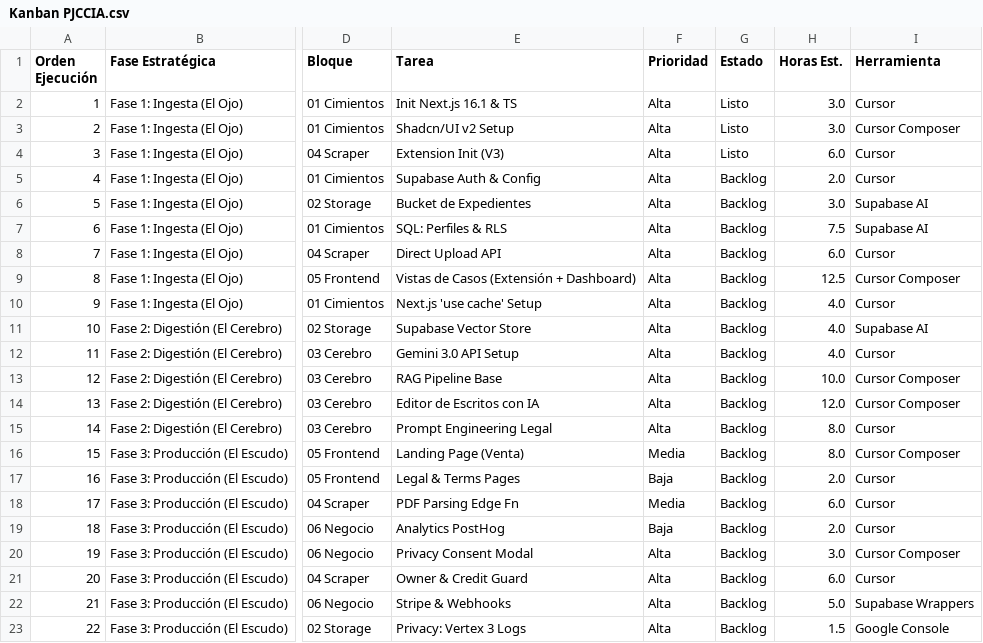
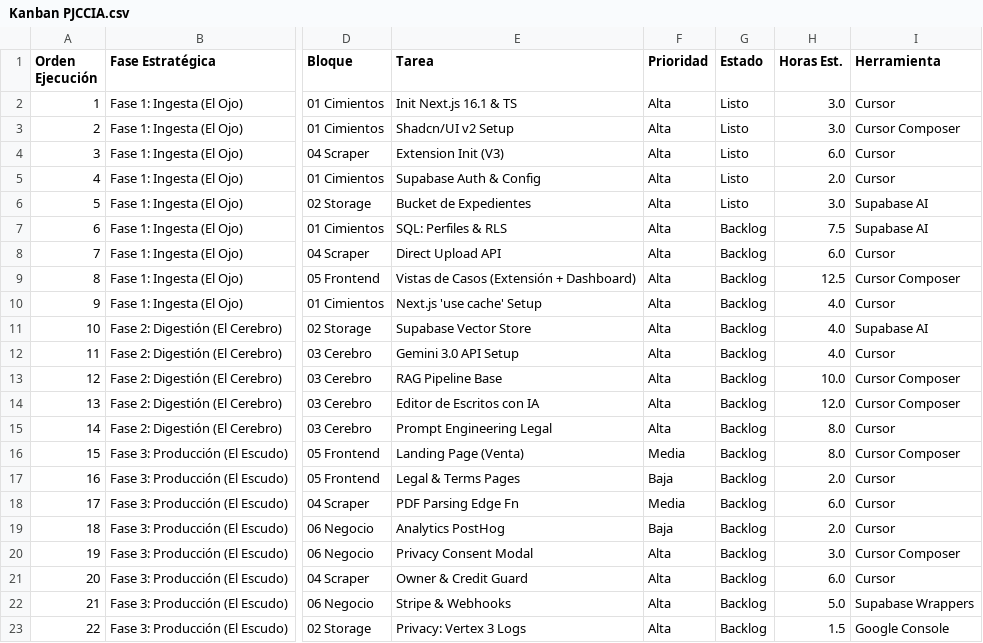
Before and after one commit to jorge-castillo-l/mvp-legal, a CSV file: Kanban PJCCIA.csv, drawn as a sheet; only a part is shown, gaps mark what is left out; the diff names each change by its address in the sheet, - before the commit and + after, or states it on an @@ line.

Commit message:
feat(storage): setup case-files bucket with RLS policies and update kanban

```diff
--- a/Kanban PJCCIA.csv
+++ b/Kanban PJCCIA.csv
-G5:G6 (Estado): Backlog
+G5:G6 (Estado): Listo
```
Also changed, not shown: 1 other file.
